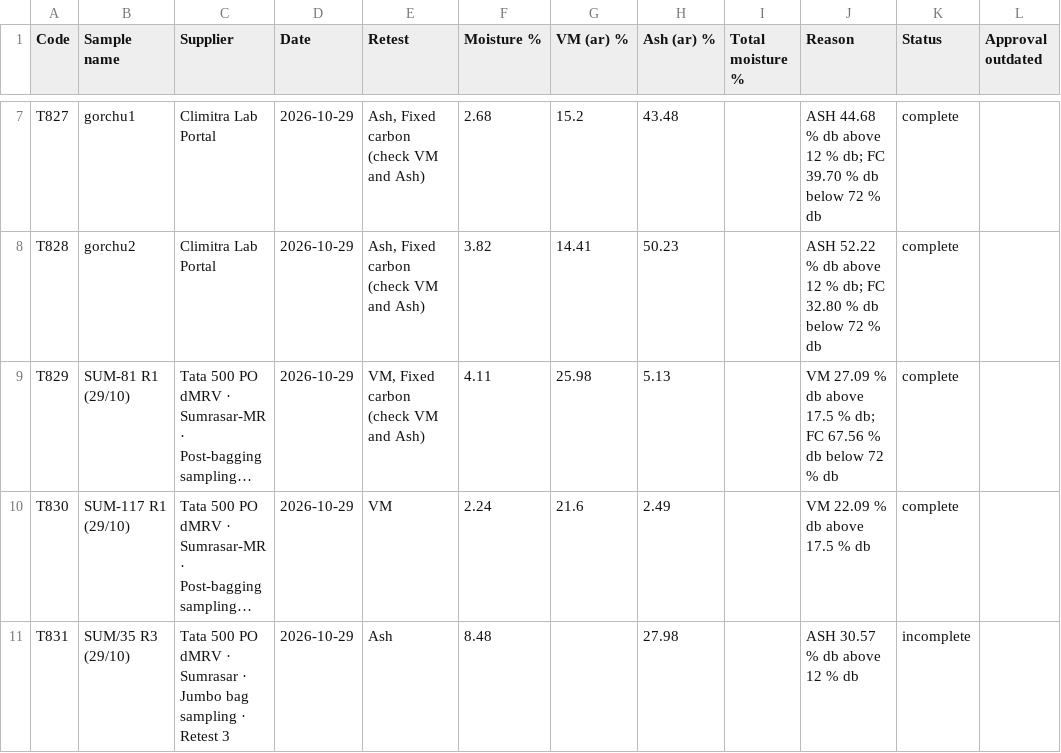
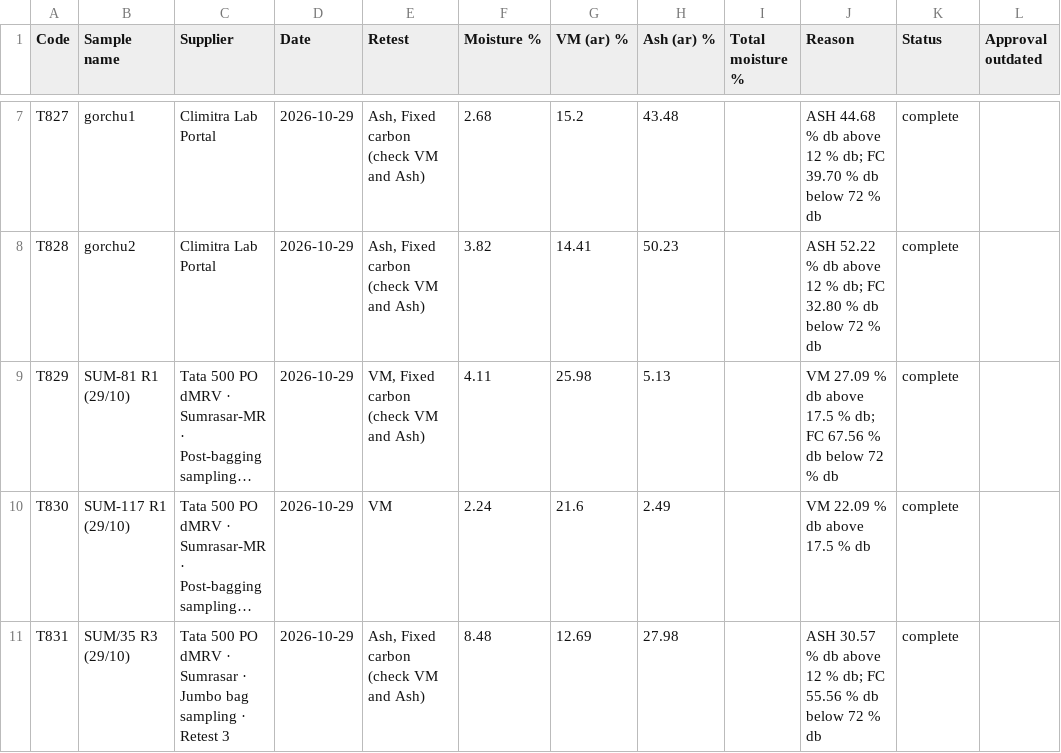
Before and after one commit to girish-vastrakar/weighing_data_QR, a CSV file: retest.csv, drawn as a sheet; only a part is shown, gaps mark what is left out; long unchanged cells end in …; the diff names each change by its address in the sheet, - before the commit and + after, or states it on an @@ line.

```diff
--- a/retest.csv
+++ b/retest.csv
-E11 (Retest): Ash
+E11 (Retest): Ash, Fixed carbon (check VM and Ash)
-G11 (VM (ar) %): (empty)
+G11 (VM (ar) %): 12.69
-J11 (Reason): ASH 30.57 % db above 12 % db
+J11 (Reason): ASH 30.57 % db above 12 % db; FC 55.56 % db below 72 % db
-K11 (Status): incomplete
+K11 (Status): complete
```
Also changed, not shown: 2 other files.
